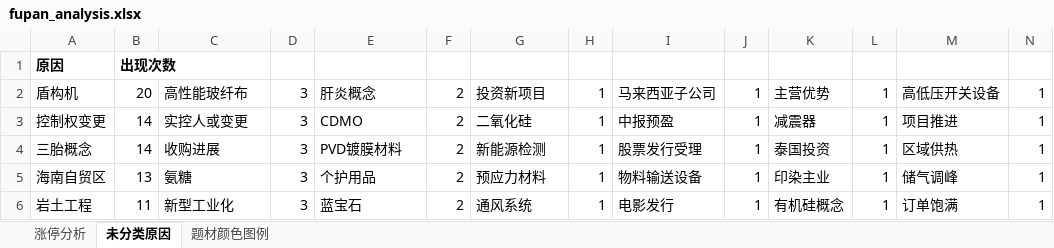
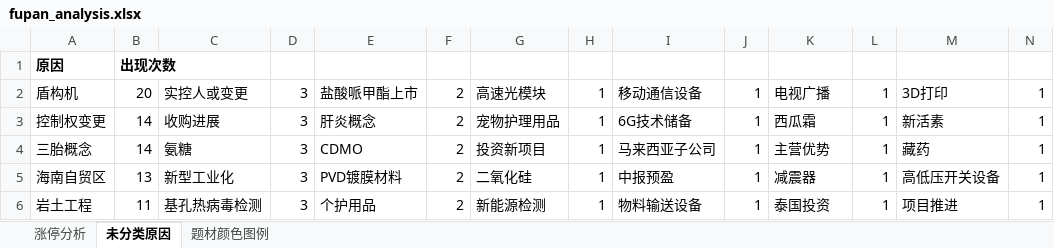
Before and after one commit to KealLiang/HardTrading, an Excel workbook: excel/fupan_analysis.xlsx, sheet 未分类原因, drawn as a sheet; only a part is shown; values as stored, in another font and other column widths than the file's, no borders; the diff covers the shown part only; the diff names each change by its address in the sheet, - before the commit and + after, or states it on an @@ line.

Commit message:
update datas

```diff
--- a/excel/fupan_analysis.xlsx (sheet 未分类原因)
+++ b/excel/fupan_analysis.xlsx (sheet 未分类原因)
-C2: 高性能玻纤布
+C2: 实控人或变更
-E2: 肝炎概念
+E2: 盐酸哌甲酯上市
-G2: 投资新项目
+G2: 高速光模块
-I2: 马来西亚子公司
+I2: 移动通信设备
-K2: 主营优势
+K2: 电视广播
-M2: 高低压开关设备
+M2: 3D打印
-C3: 实控人或变更
+C3: 收购进展
-E3: CDMO
+E3: 肝炎概念
-G3: 二氧化硅
+G3: 宠物护理用品
-I3: 中报预盈
+I3: 6G技术储备
-K3: 减震器
+K3: 西瓜霜
-M3: 项目推进
+M3: 新活素
-C4: 收购进展
+C4: 氨糖
-E4: PVD镀膜材料
+E4: CDMO
-G4: 新能源检测
+G4: 投资新项目
-I4: 股票发行受理
+I4: 马来西亚子公司
-K4: 泰国投资
+K4: 主营优势
-M4: 区域供热
+M4: 藏药
-C5: 氨糖
+C5: 新型工业化
-E5: 个护用品
+E5: PVD镀膜材料
-G5: 预应力材料
+G5: 二氧化硅
-I5: 物料输送设备
+I5: 中报预盈
-K5: 印染主业
+K5: 减震器
-M5: 储气调峰
+M5: 高低压开关设备
-C6: 新型工业化
+C6: 基孔热病毒检测
-E6: 蓝宝石
+E6: 个护用品
-G6: 通风系统
+G6: 新能源检测
-I6: 电影发行
+I6: 物料输送设备
-K6: 有机硅概念
+K6: 泰国投资
-M6: 订单饱满
+M6: 项目推进
```
Also changed, not shown: 1 added row, 3 removed rows and 662 edited cells elsewhere in this sheet, sheet 涨停分析, sheet 题材颜色图例, excel/ladder_analysis.xlsx, 3 other files.
